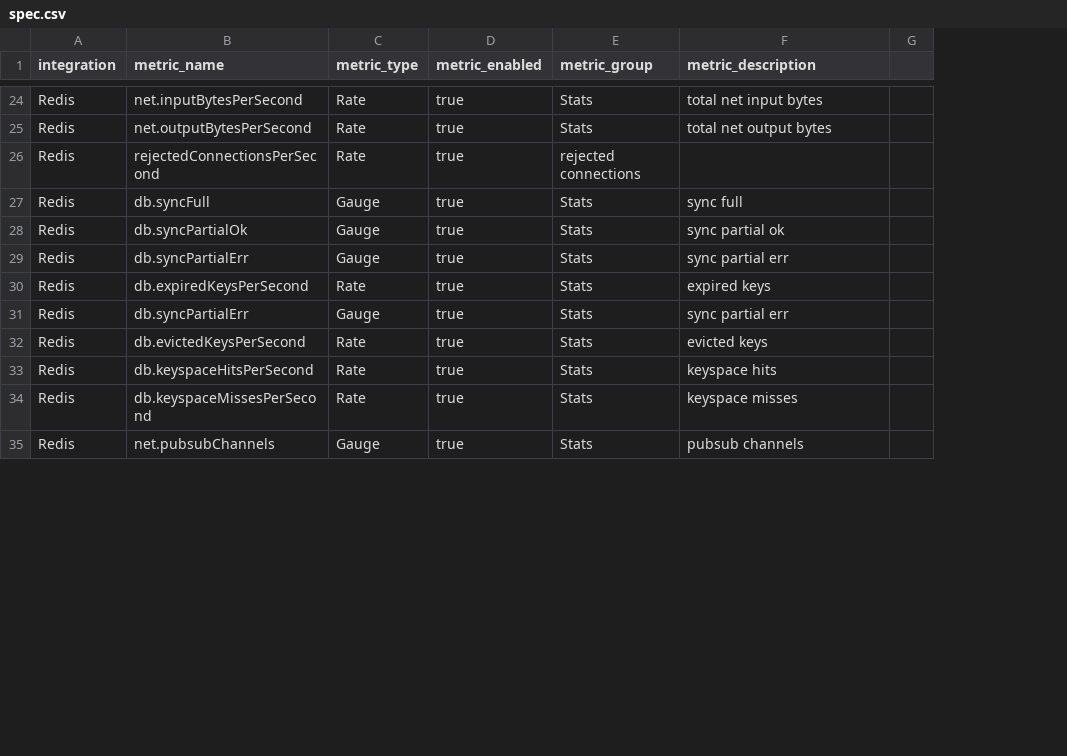
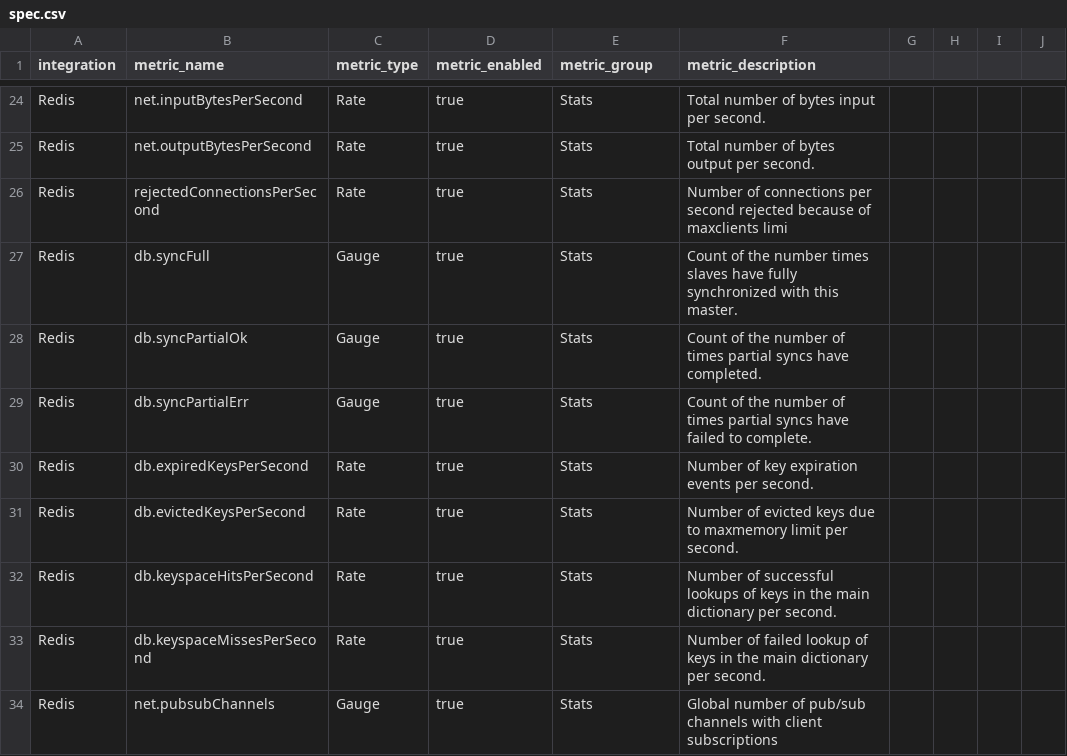
Before and after one commit to newrelic/nri-redis, a CSV file: spec.csv, drawn as a sheet; only a part is shown, gaps mark what is left out; removed rows and columns are numbered as before the commit, all else as after; the diff covers the shown part only; the diff names each change by its address in the sheet, - before the commit and + after, or states it on an @@ line.

Commit message:
IHOST-1891 spec descriptions

```diff
--- a/spec.csv
+++ b/spec.csv
-column G, empty
+column G, empty
+column H, empty
+column I, empty
+column J, empty
-F24 (metric_description): total net input bytes
+F24 (metric_description): Total number of bytes input per second.
-F25 (metric_description): total net output bytes
+F25 (metric_description): Total number of bytes output per second.
-E26 (metric_group): rejected connections
+E26 (metric_group): Stats
-F26 (metric_description): (empty)
+F26 (metric_description): Number of connections per second rejected because of maxclients limi
-F27 (metric_description): sync full
+F27 (metric_description): Count of the number times slaves have fully synchronized with this master.
-F28 (metric_description): sync partial ok
+F28 (metric_description): Count of the number of times partial syncs have completed.
-F29 (metric_description): sync partial err
+F29 (metric_description): Count of the number of times partial syncs have failed to complete.
-F30 (metric_description): expired keys
+F30 (metric_description): Number of key expiration events per second.
-row 31: Redis | db.syncPartialErr | Gauge | true | Stats | sync partial err
-F31 (metric_description): evicted keys
+F31 (metric_description): Number of evicted keys due to maxmemory limit per second.
-F32 (metric_description): keyspace hits
+F32 (metric_description): Number of successful lookups of keys in the main dictionary per second.
-F33 (metric_description): keyspace misses
+F33 (metric_description): Number of failed lookup of keys in the main dictionary per second.
-F34 (metric_description): pubsub channels
+F34 (metric_description): Global number of pub/sub channels with client subscriptions
```
Also changed, not shown: 38 edited cells elsewhere in this file.
